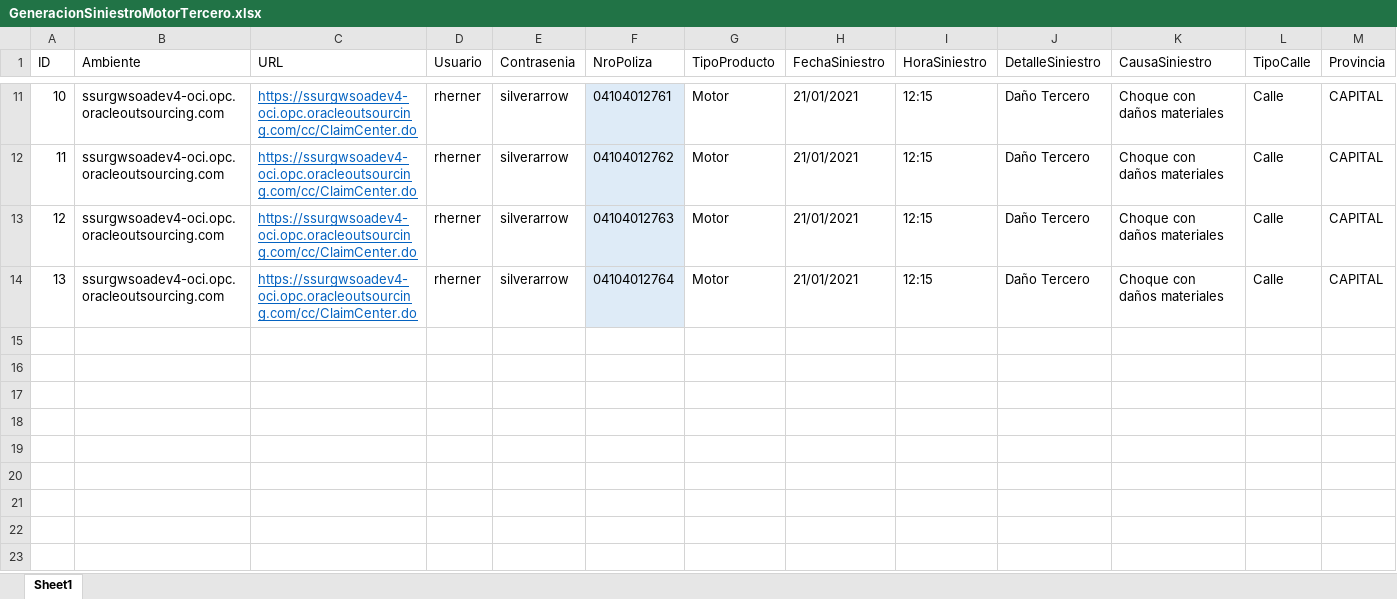
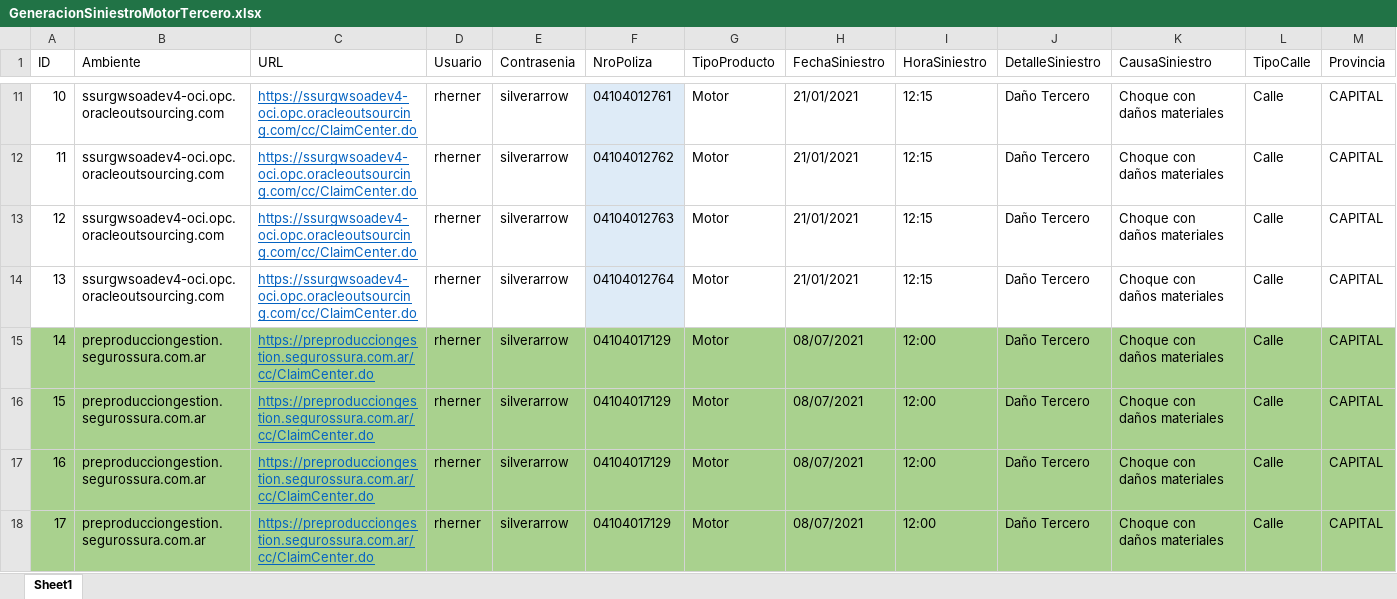
Before and after one commit to suraranorex/SuraClaims, an Excel workbook: SuraClaims/GeneracionSiniestroMotorTercero.xlsx, sheet Sheet1, drawn as a sheet; only a part is shown, gaps mark what is left out; values as stored, in another font and other column widths than the file's, no borders; rows hold the shown columns only; the diff names each change by its address in the sheet, - before the commit and + after, or states it on an @@ line.

Commit message:
actualización de data para generación preprod

```diff
--- a/SuraClaims/GeneracionSiniestroMotorTercero.xlsx (sheet Sheet1)
+++ b/SuraClaims/GeneracionSiniestroMotorTercero.xlsx (sheet Sheet1)
+row 15: 14 | preproducciongestion.segurossura.com.ar | https://preproducciongestion.segurossura.com.ar/cc/ClaimCenter.do | rherner | silverarrow | 04104017129 | Motor | 08/07/2021 | 12:00 | Daño Tercero | Choque con daños materiales | Calle | CAPITAL
+row 16: 15 | preproducciongestion.segurossura.com.ar | https://preproducciongestion.segurossura.com.ar/cc/ClaimCenter.do | rherner | silverarrow | 04104017129 | Motor | 08/07/2021 | 12:00 | Daño Tercero | Choque con daños materiales | Calle | CAPITAL
+row 17: 16 | preproducciongestion.segurossura.com.ar | https://preproducciongestion.segurossura.com.ar/cc/ClaimCenter.do | rherner | silverarrow | 04104017129 | Motor | 08/07/2021 | 12:00 | Daño Tercero | Choque con daños materiales | Calle | CAPITAL
+row 18: 17 | preproducciongestion.segurossura.com.ar | https://preproducciongestion.segurossura.com.ar/cc/ClaimCenter.do | rherner | silverarrow | 04104017129 | Motor | 08/07/2021 | 12:00 | Daño Tercero | Choque con daños materiales | Calle | CAPITAL
```
Also changed, not shown: SuraClaims/GeneracionSiniestroMotor.xlsx, 1 other file.
